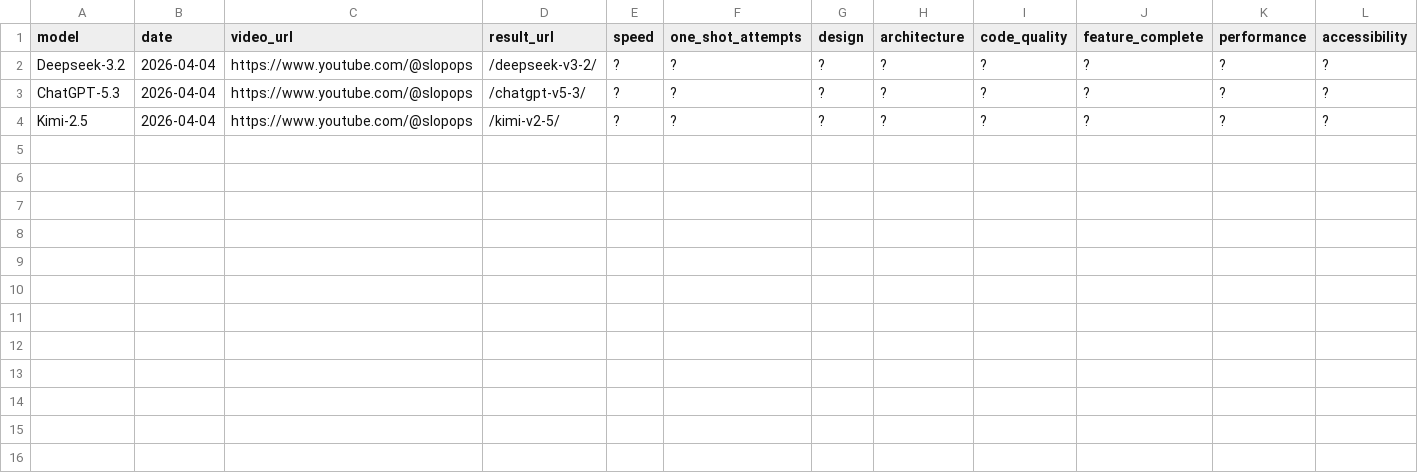
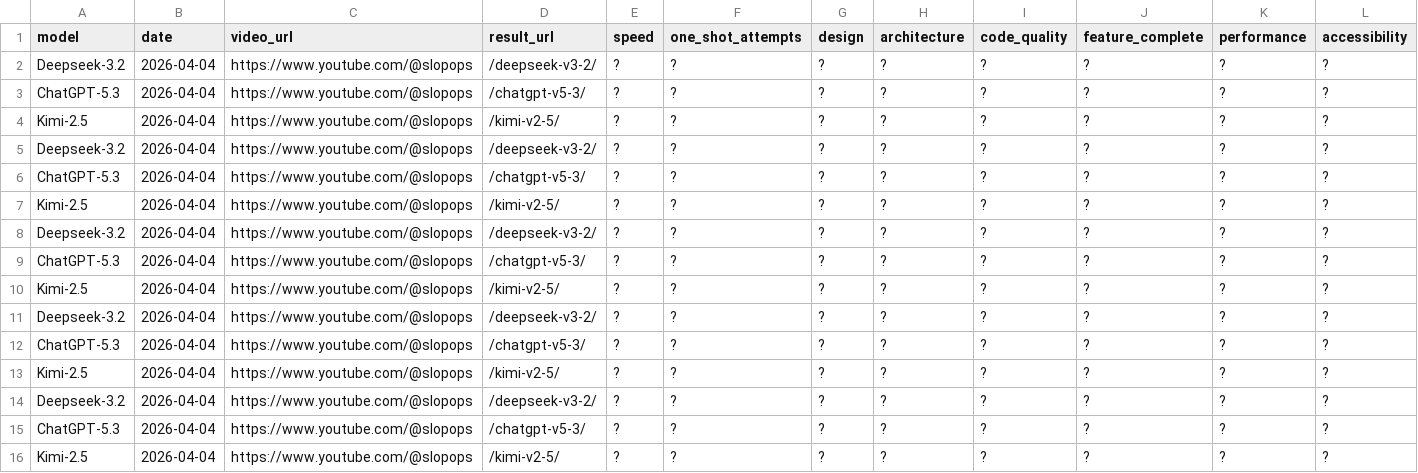
Before and after one commit to SlopOps/gironimo-bench, a CSV file: docs/results/leaderboard.csv, drawn as a sheet; only a part is shown; rows hold the shown columns only; the diff names each change by its address in the sheet, - before the commit and + after, or states it on an @@ line.

Commit message:
Update leaderboard.csv

```diff
--- a/docs/results/leaderboard.csv
+++ b/docs/results/leaderboard.csv
+row 5: Deepseek-3.2 | 2026-04-04 | https://www.youtube.com/@slopops | /deepseek-v3-2/ | ? | ? | ? | ? | ? | ? | ? | ?
+row 6: ChatGPT-5.3 | 2026-04-04 | https://www.youtube.com/@slopops | /chatgpt-v5-3/ | ? | ? | ? | ? | ? | ? | ? | ?
+row 7: Kimi-2.5 | 2026-04-04 | https://www.youtube.com/@slopops | /kimi-v2-5/ | ? | ? | ? | ? | ? | ? | ? | ?
+row 8: Deepseek-3.2 | 2026-04-04 | https://www.youtube.com/@slopops | /deepseek-v3-2/ | ? | ? | ? | ? | ? | ? | ? | ?
+row 9: ChatGPT-5.3 | 2026-04-04 | https://www.youtube.com/@slopops | /chatgpt-v5-3/ | ? | ? | ? | ? | ? | ? | ? | ?
+row 10: Kimi-2.5 | 2026-04-04 | https://www.youtube.com/@slopops | /kimi-v2-5/ | ? | ? | ? | ? | ? | ? | ? | ?
+row 11: Deepseek-3.2 | 2026-04-04 | https://www.youtube.com/@slopops | /deepseek-v3-2/ | ? | ? | ? | ? | ? | ? | ? | ?
+row 12: ChatGPT-5.3 | 2026-04-04 | https://www.youtube.com/@slopops | /chatgpt-v5-3/ | ? | ? | ? | ? | ? | ? | ? | ?
+row 13: Kimi-2.5 | 2026-04-04 | https://www.youtube.com/@slopops | /kimi-v2-5/ | ? | ? | ? | ? | ? | ? | ? | ?
+row 14: Deepseek-3.2 | 2026-04-04 | https://www.youtube.com/@slopops | /deepseek-v3-2/ | ? | ? | ? | ? | ? | ? | ? | ?
+row 15: ChatGPT-5.3 | 2026-04-04 | https://www.youtube.com/@slopops | /chatgpt-v5-3/ | ? | ? | ? | ? | ? | ? | ? | ?
+row 16: Kimi-2.5 | 2026-04-04 | https://www.youtube.com/@slopops | /kimi-v2-5/ | ? | ? | ? | ? | ? | ? | ? | ?
```
